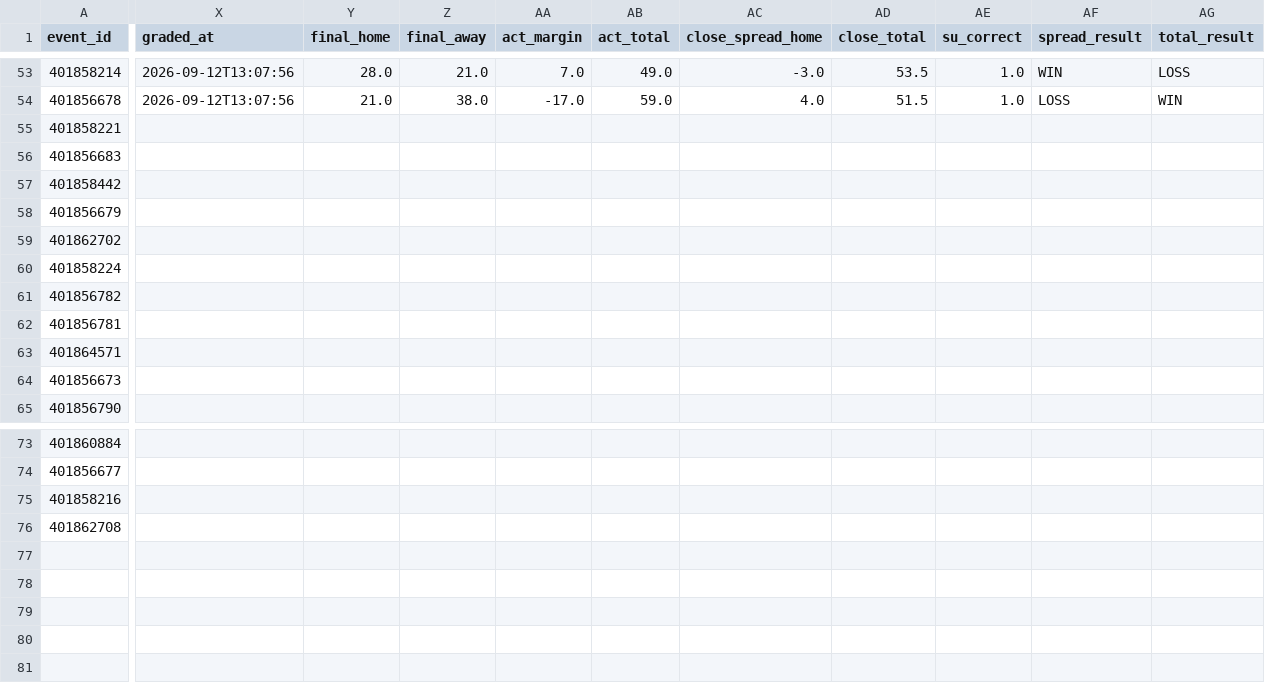
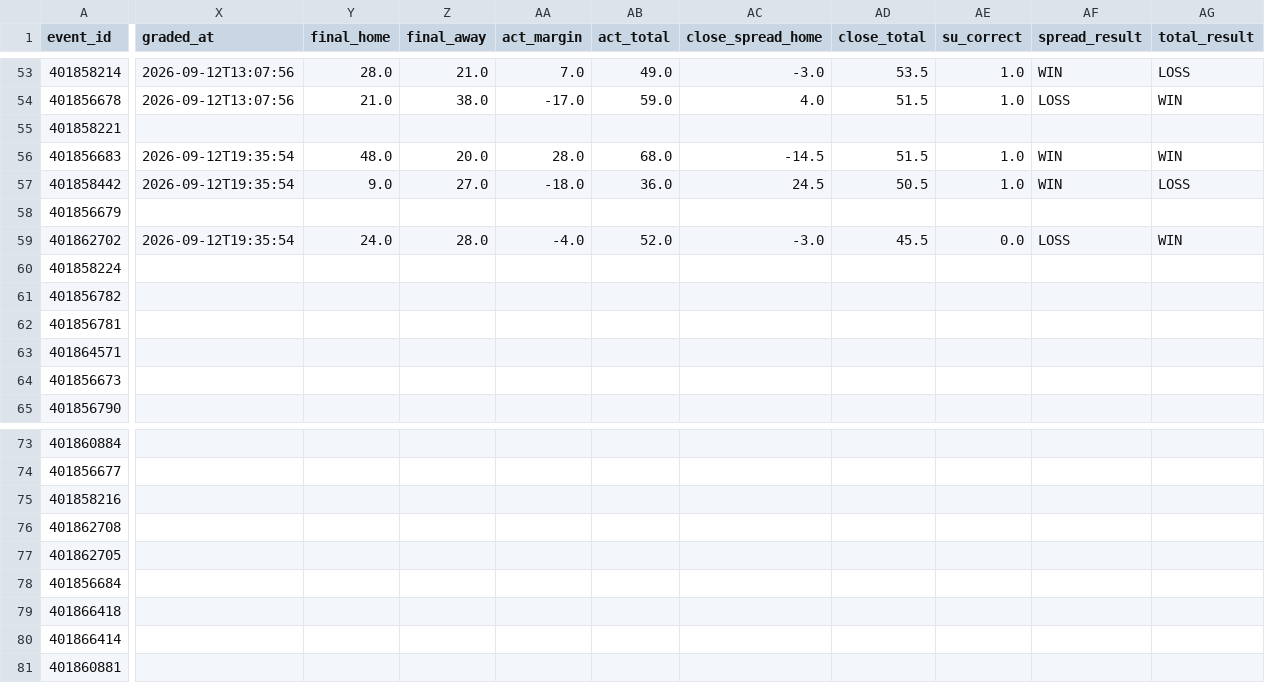
Before and after one commit to golfer1989/cfb-model, a CSV file: data/ledger.csv, drawn as a sheet; only a part is shown, gaps mark what is left out; rows hold the shown columns only; the diff names each change by its address in the sheet, - before the commit and + after, or states it on an @@ line.

Commit message:
Report (pre-kickoff): 2026-09-12 14:35 CDT

```diff
--- a/data/ledger.csv
+++ b/data/ledger.csv
-X56:X57 (graded_at): (empty)
+X56:X57 (graded_at): 2026-09-12T19:35:54
-Y56 (final_home): (empty)
+Y56 (final_home): 48.0
-Z56 (final_away): (empty)
+Z56 (final_away): 20.0
-AA56 (act_margin): (empty)
+AA56 (act_margin): 28.0
-AB56 (act_total): (empty)
+AB56 (act_total): 68.0
-AC56 (close_spread_home): (empty)
+AC56 (close_spread_home): -14.5
-AD56 (close_total): (empty)
+AD56 (close_total): 51.5
-AE56:AE57 (su_correct): (empty)
+AE56:AE57 (su_correct): 1.0
-AF56:AF57 (spread_result): (empty)
+AF56:AF57 (spread_result): WIN
-AG56 (total_result): (empty)
+AG56 (total_result): WIN
-Y57 (final_home): (empty)
+Y57 (final_home): 9.0
-Z57 (final_away): (empty)
+Z57 (final_away): 27.0
-AA57 (act_margin): (empty)
+AA57 (act_margin): -18.0
-AB57 (act_total): (empty)
+AB57 (act_total): 36.0
-AC57 (close_spread_home): (empty)
+AC57 (close_spread_home): 24.5
-AD57 (close_total): (empty)
+AD57 (close_total): 50.5
-AG57 (total_result): (empty)
+AG57 (total_result): LOSS
-X59 (graded_at): (empty)
+X59 (graded_at): 2026-09-12T19:35:54
-Y59 (final_home): (empty)
+Y59 (final_home): 24.0
-Z59 (final_away): (empty)
+Z59 (final_away): 28.0
-AA59 (act_margin): (empty)
+AA59 (act_margin): -4.0
-AB59 (act_total): (empty)
+AB59 (act_total): 52.0
-AC59 (close_spread_home): (empty)
+AC59 (close_spread_home): -3.0
-AD59 (close_total): (empty)
+AD59 (close_total): 45.5
-AE59 (su_correct): (empty)
+AE59 (su_correct): 0.0
-AF59 (spread_result): (empty)
+AF59 (spread_result): LOSS
-AG59 (total_result): (empty)
+AG59 (total_result): WIN
+row 77: 401862705
+row 78: 401856684
+row 79: 401866418
+row 80: 401866414
+row 81: 401860881
```
Also changed, not shown: data/backtest_preds.csv, data/real_games.csv, 6 other files.
